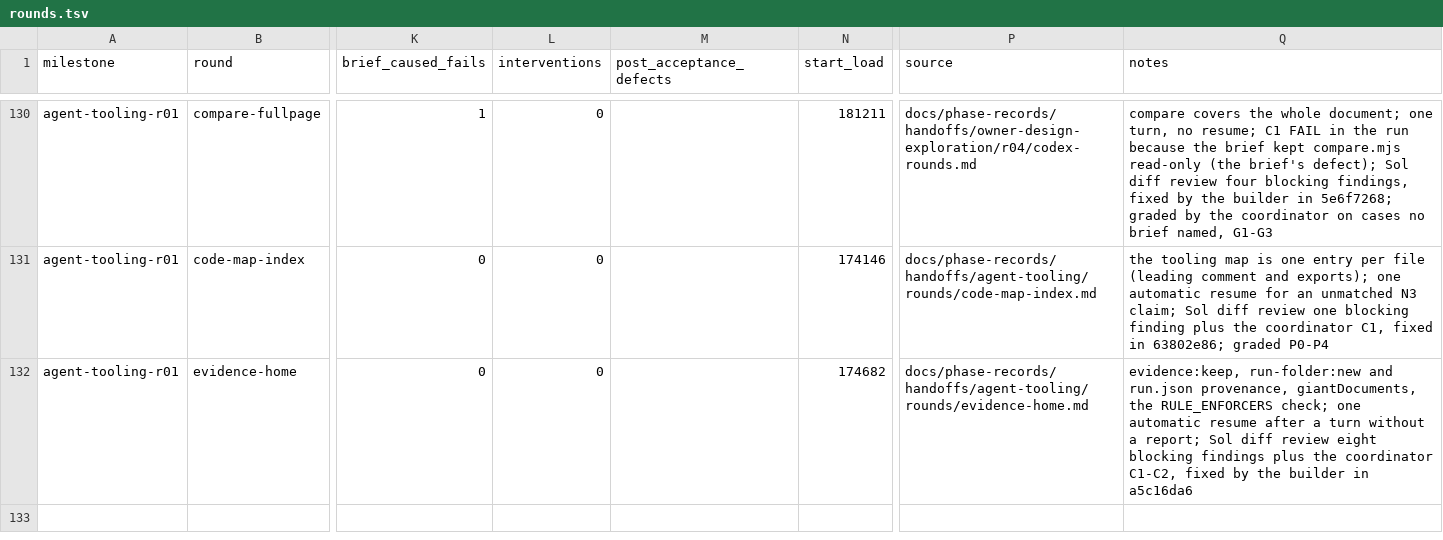
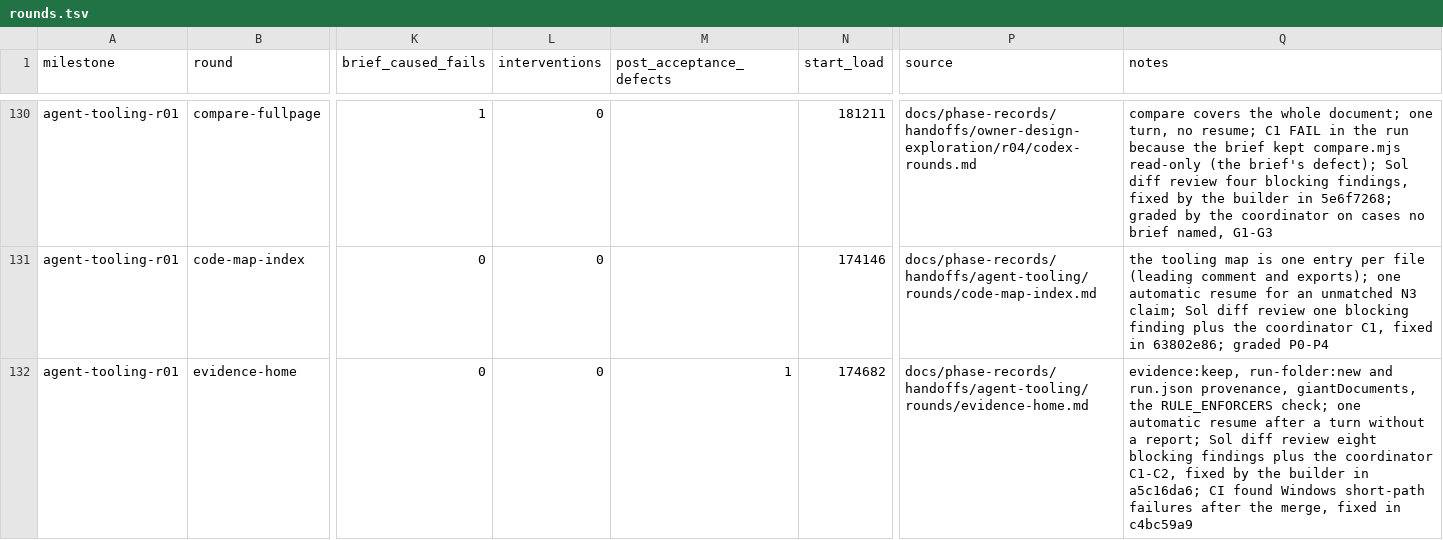
Before and after one commit to zsnqi/fitway, a TSV file: docs/phase-records/handoffs/agent-environment/rounds.tsv, drawn as a sheet; only a part is shown, gaps mark what is left out; the diff covers the shown part only; the diff names each change by its address in the sheet, - before the commit and + after, or states it on an @@ line.

Commit message:
docs(records): run-and-ref's round record, its ROUNDS.md line and rounds.tsv row; evidence-home's CI defect after the merge (fixed in c4bc59a9)

```diff
--- a/docs/phase-records/handoffs/agent-environment/rounds.tsv
+++ b/docs/phase-records/handoffs/agent-environment/rounds.tsv
-M132 (post_acceptance_defects): (empty)
+M132 (post_acceptance_defects): 1
-Q132 (notes): …builder in a5c16da6
+Q132 (notes): …builder in a5c16da6; CI found Windows short-path failures after the merge, fixed in c4bc59a9
```
Also changed, not shown: 1 added row elsewhere in this file, 3 other files.
